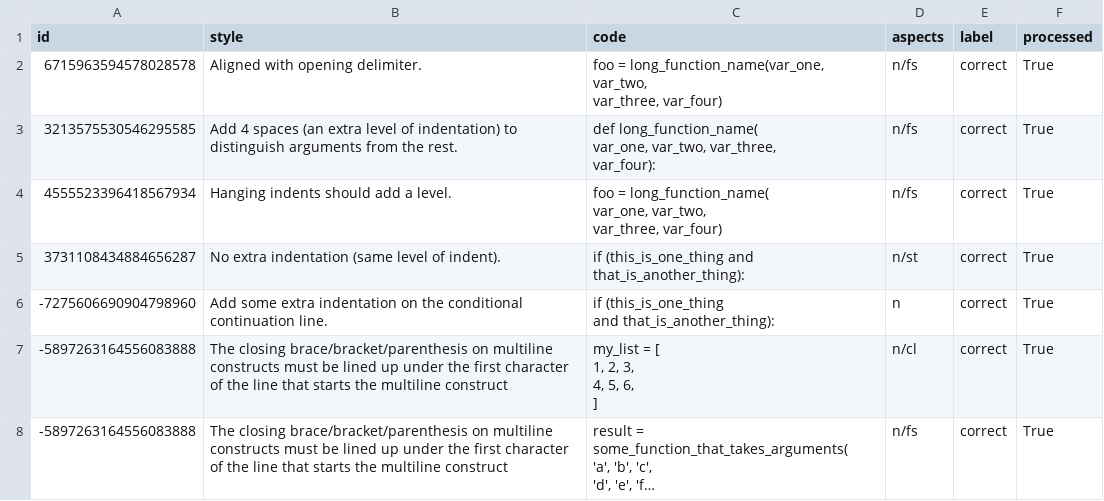
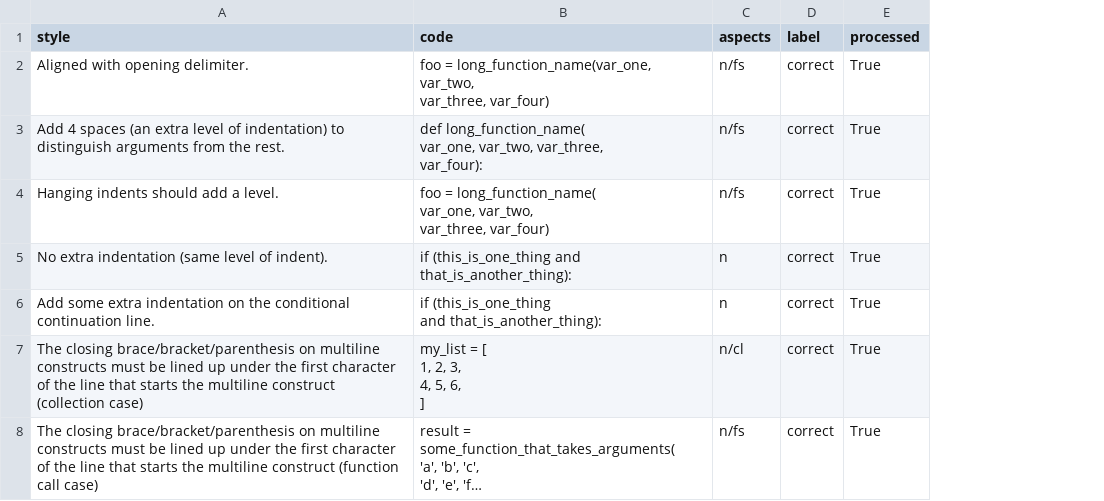
Before and after one commit to TarasKutsyk/Codestyle-Dataset-Generator, a CSV file: dataset_correct.csv, drawn as a sheet; long unchanged cells end in …; removed rows and columns are numbered as before the commit, all else as after; the diff names each change by its address in the sheet, - before the commit and + after, or states it on an @@ line.

```diff
--- a/dataset_correct.csv
+++ b/dataset_correct.csv
-column A (id), rows 2-8: 6715963594578028578 | 3213575530546295585 | 4555523396418567934 | 3731108434884656287 | -7275606690904798960 | -5897263164556083888 | -5897263164556083888
-C5 (aspects): n/st
+C5 (aspects): n
-A7 (style): …multiline construct
+A7 (style): …multiline construct (collection case)
-A8 (style): …multiline construct
+A8 (style): …multiline construct (function call case)
```
Also changed, not shown: dataset_wrong.csv, 9 other files.
